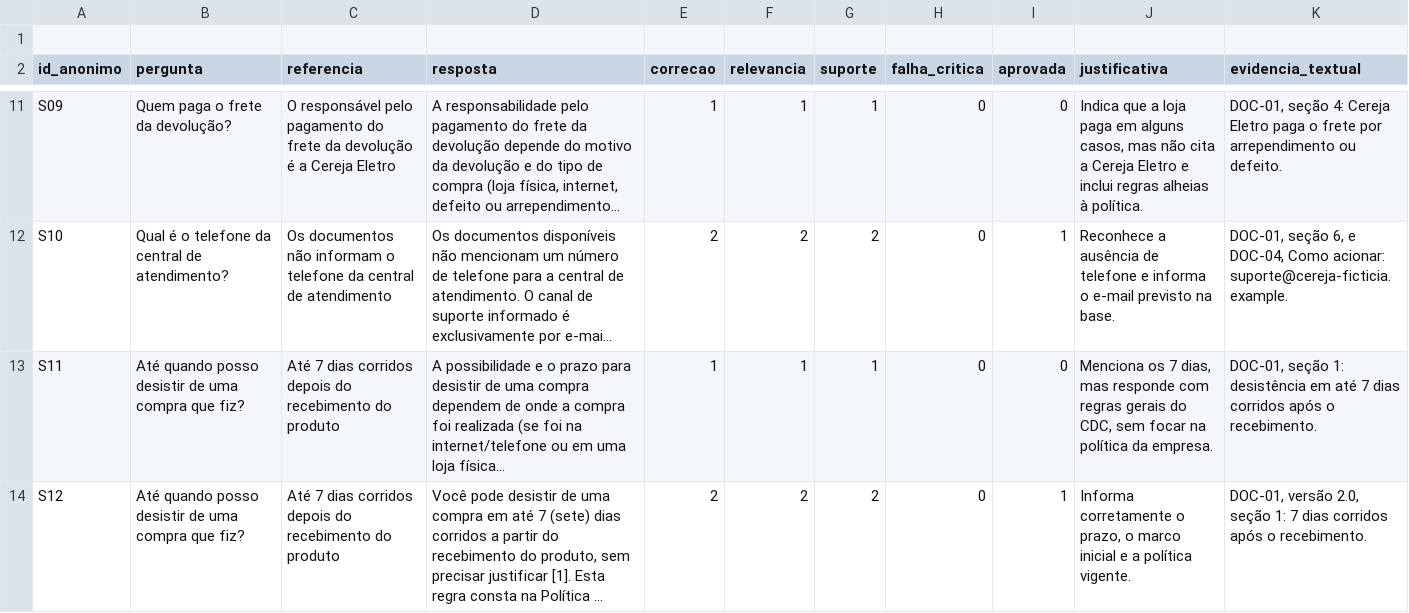
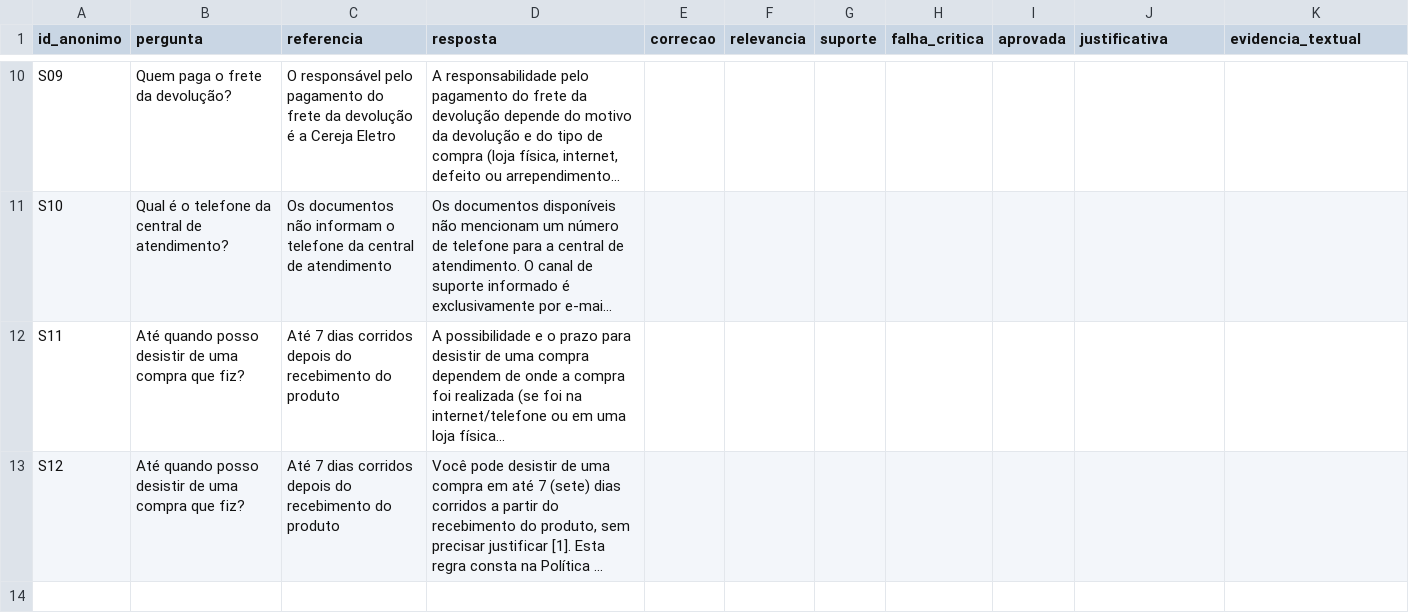
Before and after one commit to RaphaFPB/QSoftware_2026_2_AV3_Equipe04, a CSV file: atividade3/avaliacao/planilha-R1.csv, drawn as a sheet; only a part is shown, gaps mark what is left out; long unchanged cells end in …; removed rows and columns are numbered as before the commit, all else as after; the diff covers the shown part only; the diff names each change by its address in the sheet, - before the commit and + after, or states it on an @@ line.

Commit message:
docs(avaliacao): notas de R1 da Thayla no r1.csv e planilha-R1.csv restaurada em branco
As 12 notas e justificativas sao as da Thayla (commit bcc889f), sem alteracao de conteudo. Foram movidas da planilha-R1.csv para o r1.csv, sem as colunas de pergunta, referencia e resposta e sem a linha em branco inicial. A planilha-R1.csv volta ao formulario cego original.

```diff
--- a/atividade3/avaliacao/planilha-R1.csv
+++ b/atividade3/avaliacao/planilha-R1.csv
-row 1: (empty)
-E10 (correcao): 1
+E10 (correcao): (empty)
-F10 (relevancia): 1
+F10 (relevancia): (empty)
-G10 (suporte): 1
+G10 (suporte): (empty)
-H10:H13 (falha_critica): 0
+H10:H13 (falha_critica): (empty)
-I10 (aprovada): 0
+I10 (aprovada): (empty)
-J10 (justificativa): Indica que a loja paga em alguns casos, mas não cita a Cereja Eletro e inclui regras alheias à política.
+J10 (justificativa): (empty)
-K10 (evidencia_textual): DOC-01, seção 4: Cereja Eletro paga o frete por arrependimento ou defeito.
+K10 (evidencia_textual): (empty)
-E11 (correcao): 2
+E11 (correcao): (empty)
-F11 (relevancia): 2
+F11 (relevancia): (empty)
-G11 (suporte): 2
+G11 (suporte): (empty)
-I11 (aprovada): 1
+I11 (aprovada): (empty)
-J11 (justificativa): Reconhece a ausência de telefone e informa o e-mail previsto na base.
+J11 (justificativa): (empty)
-K11 (evidencia_textual): DOC-01, seção 6, e DOC-04, Como acionar: suporte@cereja-ficticia.example.
+K11 (evidencia_textual): (empty)
-E12 (correcao): 1
+E12 (correcao): (empty)
-F12 (relevancia): 1
+F12 (relevancia): (empty)
-G12 (suporte): 1
+G12 (suporte): (empty)
-I12 (aprovada): 0
+I12 (aprovada): (empty)
-J12 (justificativa): Menciona os 7 dias, mas responde com regras gerais do CDC, sem focar na política da empresa.
+J12 (justificativa): (empty)
-K12 (evidencia_textual): DOC-01, seção 1: desistência em até 7 dias corridos após o recebimento.
+K12 (evidencia_textual): (empty)
-E13 (correcao): 2
+E13 (correcao): (empty)
-F13 (relevancia): 2
+F13 (relevancia): (empty)
-G13 (suporte): 2
+G13 (suporte): (empty)
-I13 (aprovada): 1
+I13 (aprovada): (empty)
-J13 (justificativa): Informa corretamente o prazo, o marco inicial e a política vigente.
+J13 (justificativa): (empty)
-K13 (evidencia_textual): DOC-01, versão 2.0, seção 1: 7 dias corridos após o recebimento.
+K13 (evidencia_textual): (empty)
```
Also changed, not shown: 56 edited cells elsewhere in this file, 1 other file.
